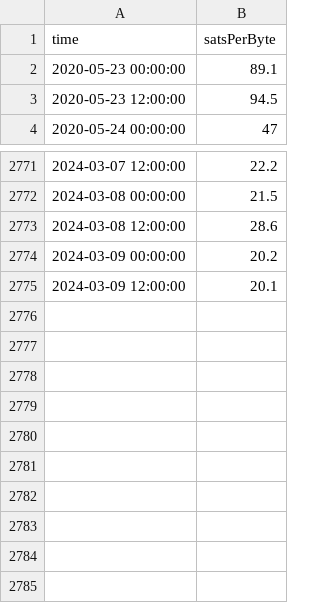
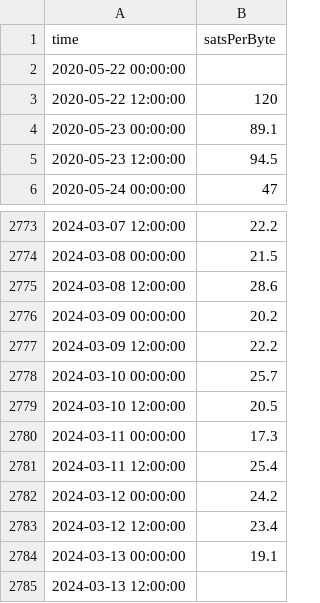
Before and after one commit to psyberfly/btc-fee-estimate-tracker, a CSV file: btc-fee-watcher/assets/fee_estimate_history.csv, drawn as a sheet; only a part is shown, gaps mark what is left out.

```diff
--- a/btc-fee-watcher/assets/fee_estimate_history.csv
+++ b/btc-fee-watcher/assets/fee_estimate_history.csv
@@ -1,2 +1,4 @@
 time,satsPerByte
+2020-05-22 00:00:00,
+2020-05-22 12:00:00,120
 2020-05-23 00:00:00,89.1
@@ -2774,2 +2776,10 @@ time,satsPerByte
 2024-03-09 00:00:00,20.2
-2024-03-09 12:00:00,20.1
+2024-03-09 12:00:00,22.2
+2024-03-10 00:00:00,25.7
+2024-03-10 12:00:00,20.5
+2024-03-11 00:00:00,17.3
+2024-03-11 12:00:00,25.4
+2024-03-12 00:00:00,24.2
+2024-03-12 12:00:00,23.4
+2024-03-13 00:00:00,19.1
+2024-03-13 12:00:00,
```
Also changed, not shown: 13 other files.
